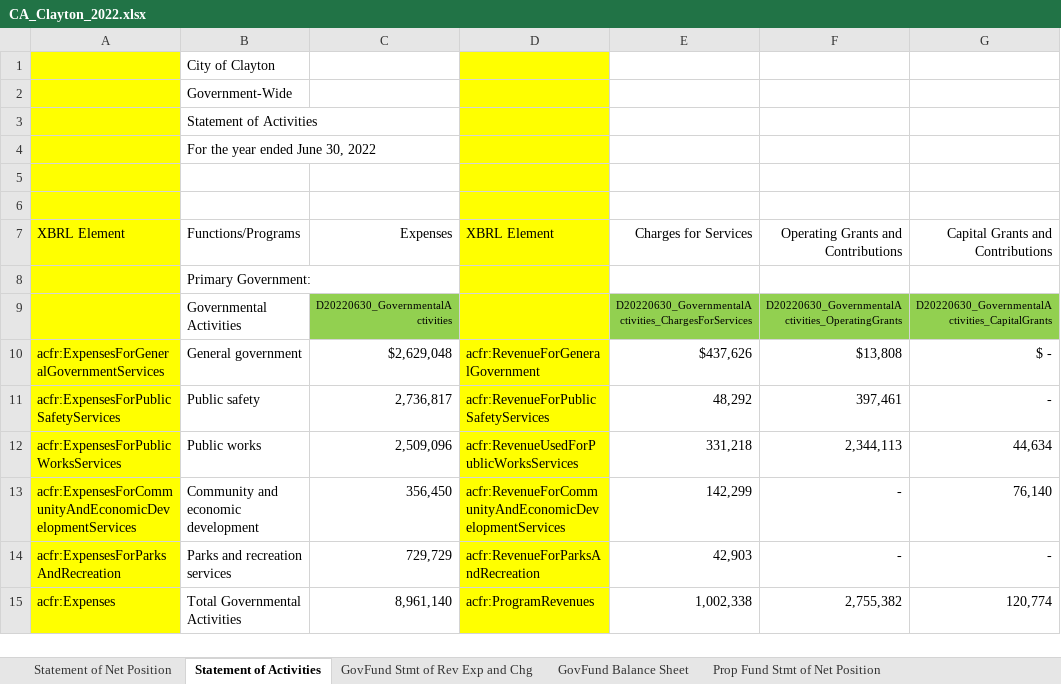
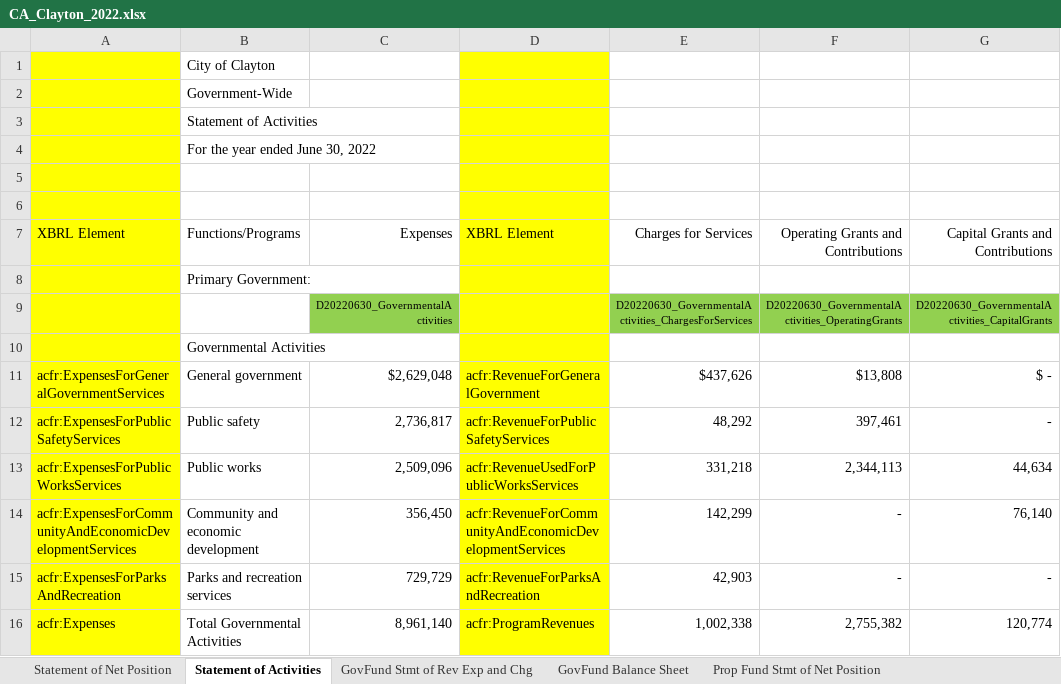
Before and after one commit to closup/process-xbrl, an Excel workbook: CA_Clayton_2022.xlsx, sheet Statement of Activities, drawn as a sheet; only a part is shown; values as stored, in another font and other column widths than the file's, no borders; rows hold the shown columns only; the diff names each change by its address in the sheet, - before the commit and + after, or states it on an @@ line.

```diff
--- a/CA_Clayton_2022.xlsx (sheet Statement of Activities)
+++ b/CA_Clayton_2022.xlsx (sheet Statement of Activities)
-B9: Governmental Activities
+B9: (empty)
+row 10:  | Governmental Activities
```
Also changed, not shown: 2 other files.
